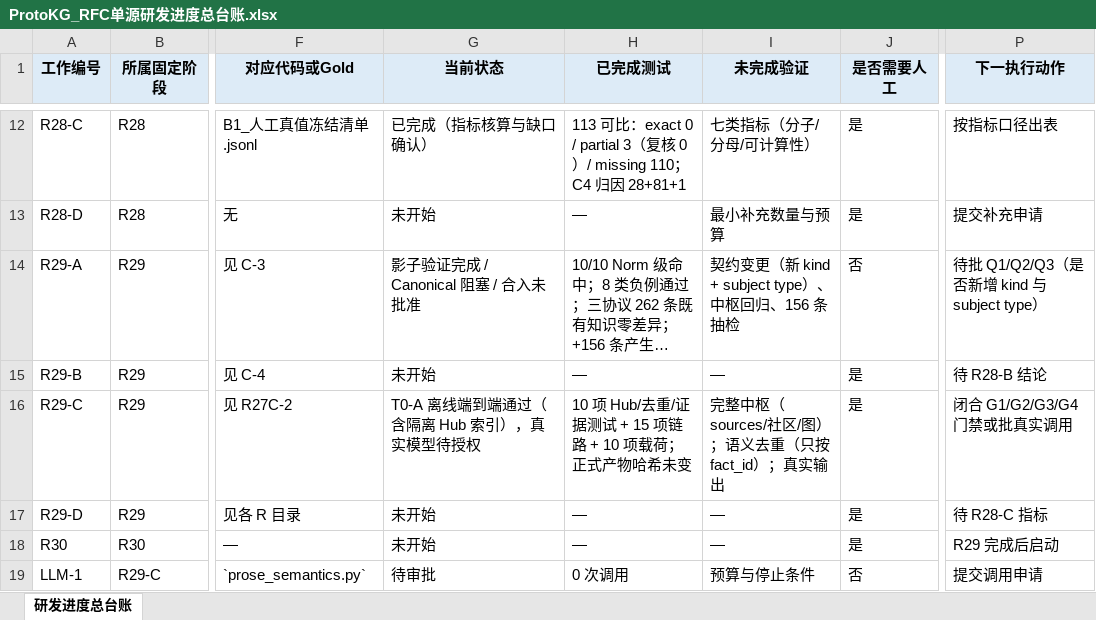
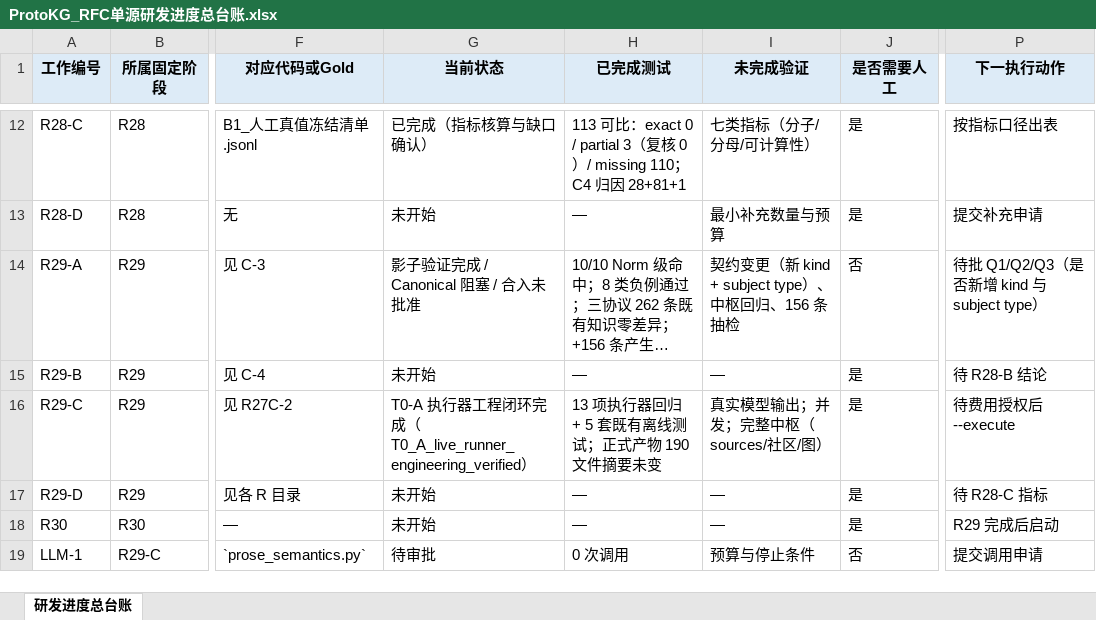
Before and after one commit to sssxzl/ProtoKG, an Excel workbook: docs/实施/ProtoKG_RFC单源研发进度总台账.xlsx, sheet 研发进度总台账, drawn as a sheet; only a part is shown, gaps mark what is left out; long unchanged cells end in …; values as stored, in another font and other column widths than the file's, no borders; the diff names each change by its address in the sheet, - before the commit and + after, or states it on an @@ line.

Commit message:
docs(r29-ra2): T0-A 执行器 G1-G4 闭环
- G1：GuardedClient 在真实调用前检查调用数/输入/费用/参数/状态；PROSE_NO_RETRY 关闭链路重试
- G2：唯一隔离根，缓存/证据/Fact/Hub 全落 root；风险 root（相对路径、..、符号链接）拒绝
- G3：执行器串起 RFC→Norm→Fact→隔离 Hub→读回，四段成功标记独立
- G4：10 类状态、原子写证据、失败非零退出；部分批次失败即使已有 Norm 也判失败
- 13 项执行器回归 + 既有 5 套测试全过；正式 190 文件摘要未变、76 条缓存未动
未联网、未调用 LLM、未推送 main。

```diff
--- a/docs/实施/ProtoKG_RFC单源研发进度总台账.xlsx (sheet 研发进度总台账)
+++ b/docs/实施/ProtoKG_RFC单源研发进度总台账.xlsx (sheet 研发进度总台账)
-G16 (当前状态): T0-A 离线端到端通过（含隔离 Hub 索引），真实模型待授权
+G16 (当前状态): T0-A 执行器工程闭环完成（T0_A_live_runner_engineering_verified）
-H16 (已完成测试): 10 项 Hub/去重/证据测试 + 15 项链路 + 10 项载荷；正式产物哈希未变
+H16 (已完成测试): 13 项执行器回归 + 5 套既有离线测试；正式产物 190 文件摘要未变
-I16 (未完成验证): 完整中枢（sources/社区/图）；语义去重（只按 fact_id）；真实输出
+I16 (未完成验证): 真实模型输出；并发；完整中枢（sources/社区/图）
-P16 (下一执行动作): 闭合 G1/G2/G3/G4 门禁或批真实调用
+P16 (下一执行动作): 待费用授权后 --execute
```
Also changed, not shown: 10 other files.
